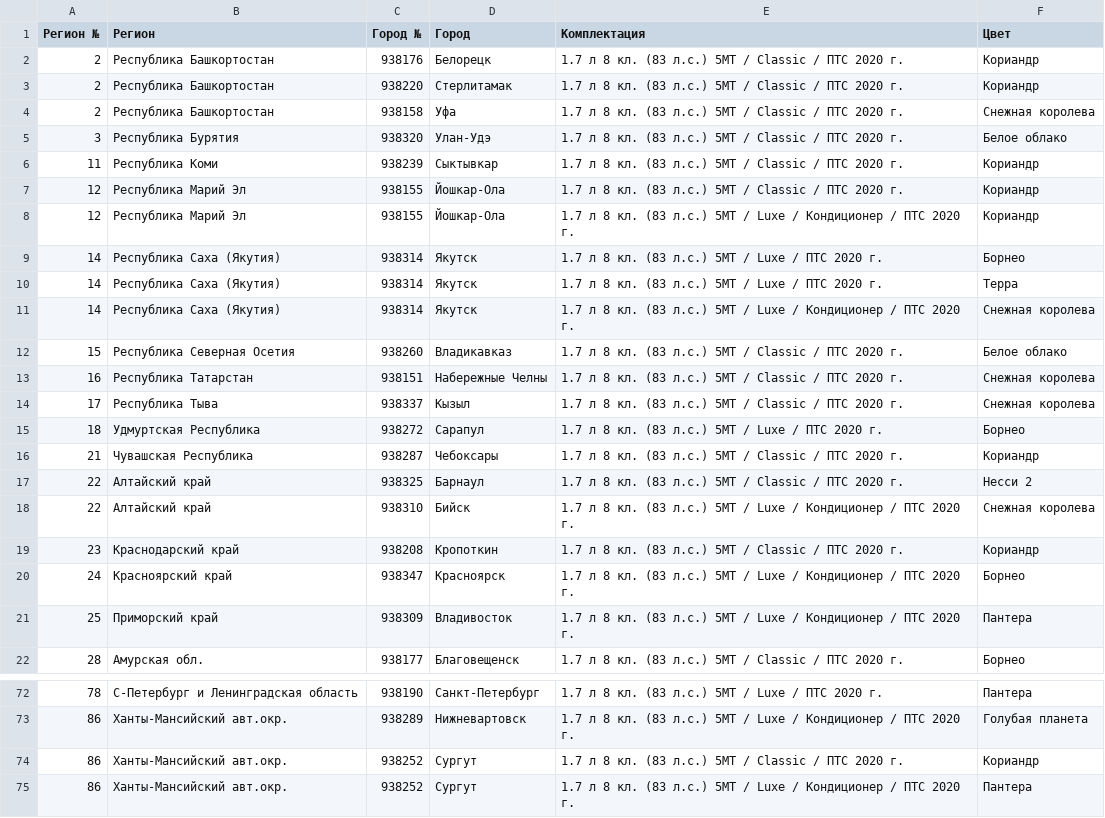
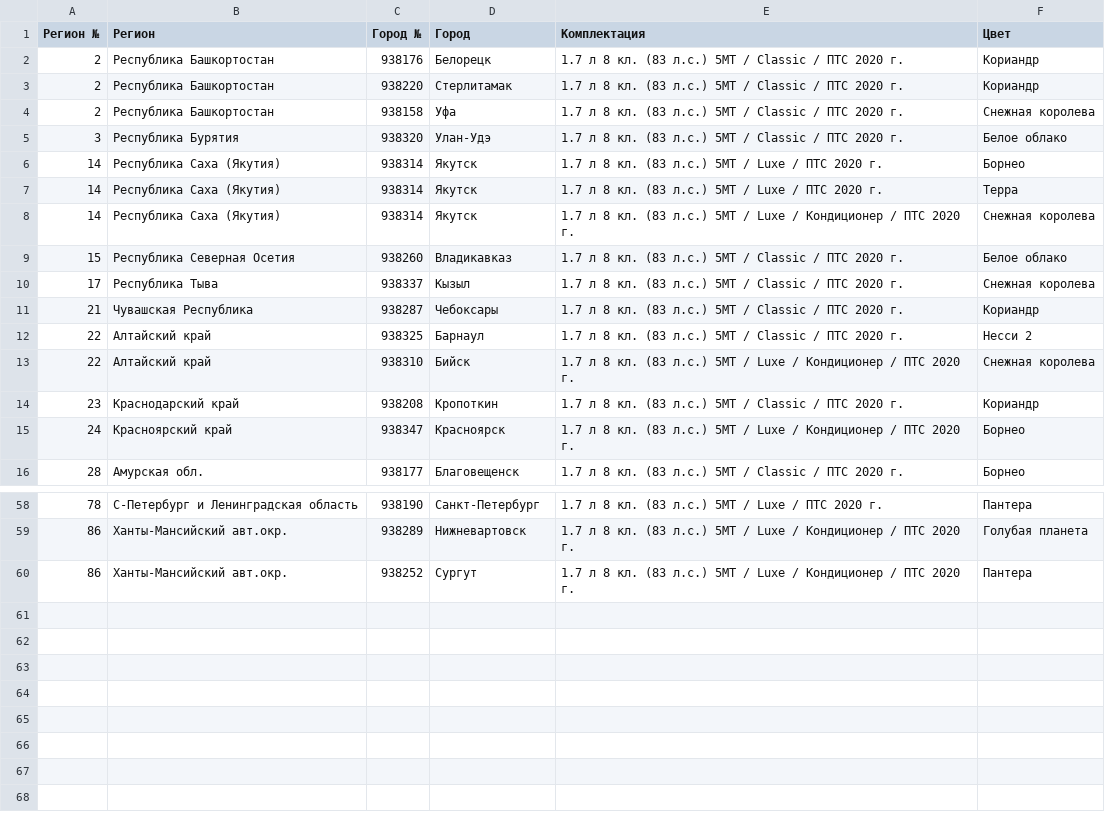
Before and after one commit to kafeg/ladacsv, a CSV file: n4x4_5doors.csv, drawn as a sheet; only a part is shown, gaps mark what is left out; removed rows and columns are numbered as before the commit, all else as after; the diff covers the shown part only; the diff names each change by its address in the sheet, - before the commit and + after, or states it on an @@ line.

```diff
--- a/n4x4_5doors.csv
+++ b/n4x4_5doors.csv
-row 6: 11 | Республика Коми | 938239 | Сыктывкар | 1.7 л 8 кл. (83 л.с.) 5МТ / Classic / ПТС 2020 г. | Кориандр
-row 7: 12 | Республика Марий Эл | 938155 | Йошкар-Ола | 1.7 л 8 кл. (83 л.с.) 5МТ / Classic / ПТС 2020 г. | Кориандр
-row 8: 12 | Республика Марий Эл | 938155 | Йошкар-Ола | 1.7 л 8 кл. (83 л.с.) 5МТ / Luxe / Кондиционер / ПТС 2020 г. | Кориандр
-row 13: 16 | Республика Татарстан | 938151 | Набережные Челны | 1.7 л 8 кл. (83 л.с.) 5МТ / Classic / ПТС 2020 г. | Снежная королева
-row 15: 18 | Удмуртская Республика | 938272 | Сарапул | 1.7 л 8 кл. (83 л.с.) 5МТ / Luxe / ПТС 2020 г. | Борнео
-row 21: 25 | Приморский край | 938309 | Владивосток | 1.7 л 8 кл. (83 л.с.) 5МТ / Luxe / Кондиционер / ПТС 2020 г. | Пантера
-row 74: 86 | Ханты-Мансийский авт.окр. | 938252 | Сургут | 1.7 л 8 кл. (83 л.с.) 5МТ / Classic / ПТС 2020 г. | Кориандр
```
Also changed, not shown: 3 added rows, 11 removed rows, 2 moved rows and 4 edited cells elsewhere in this file, granta_hatchback.csv, granta_universal.csv, 22 other files.
